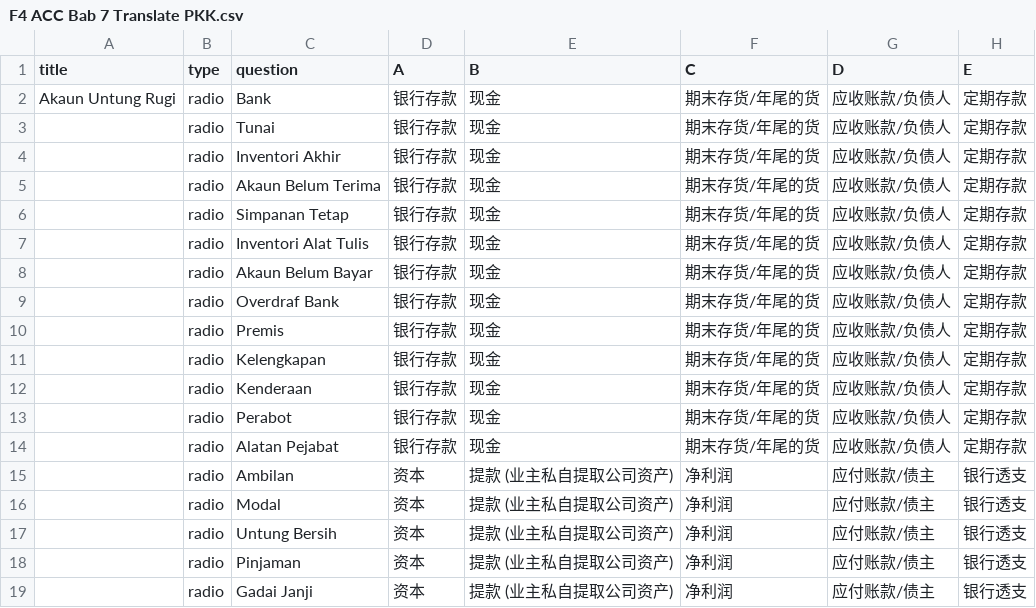
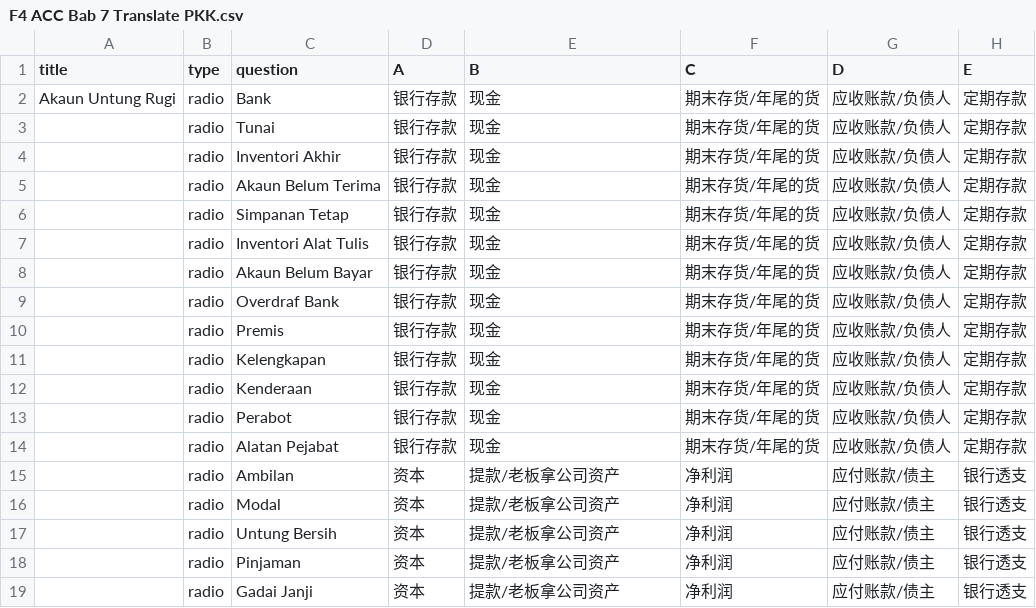
Before and after one commit to nobody0619/F4-ACC, a CSV file: F4 ACC Bab 7 Translate PKK.csv, drawn as a sheet; only a part is shown; the diff names each change by its address in the sheet, - before the commit and + after, or states it on an @@ line.

Commit message:
Add files via upload

```diff
--- a/F4 ACC Bab 7 Translate PKK.csv
+++ b/F4 ACC Bab 7 Translate PKK.csv
-E15:E19 (B): 提款 (业主私自提取公司资产)
+E15:E19 (B): 提款/老板拿公司资产
```
